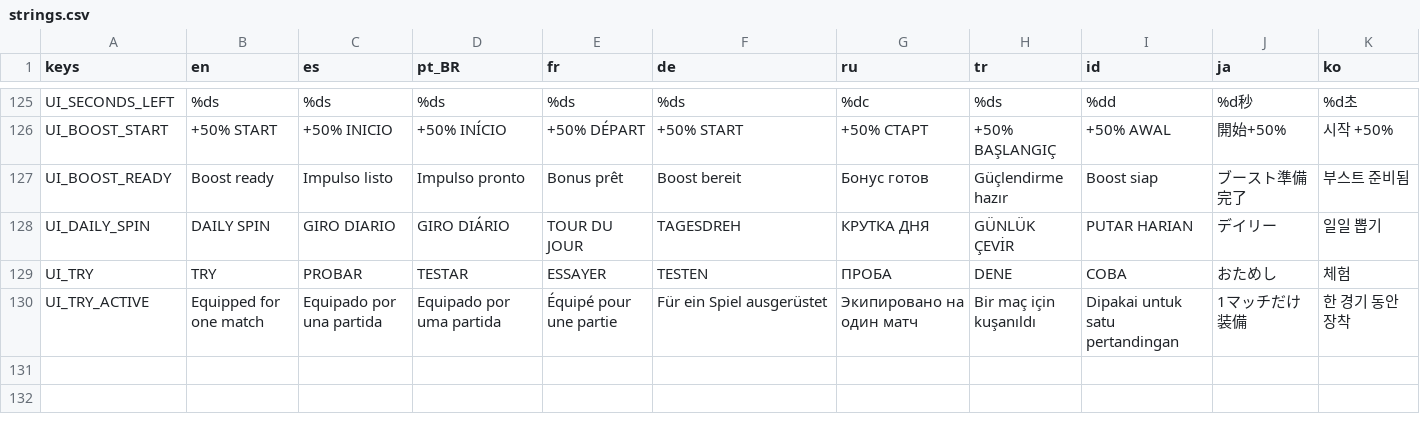
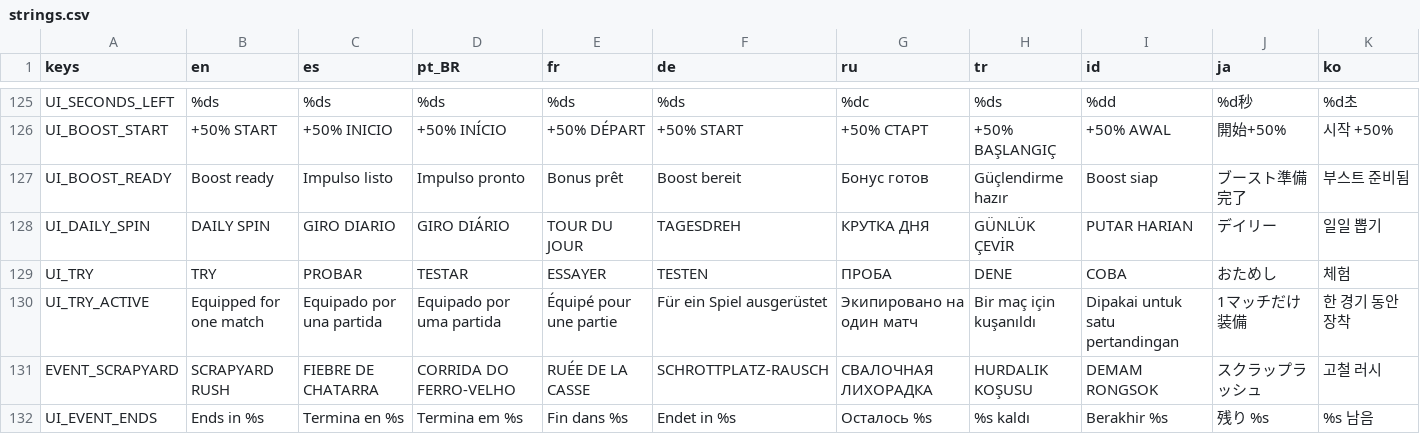
Before and after one commit to georges33tawk24/polarity.io, a CSV file: data/i18n/strings.csv, drawn as a sheet; only a part is shown, gaps mark what is left out; the diff names each change by its address in the sheet, - before the commit and + after, or states it on an @@ line.

```diff
--- a/data/i18n/strings.csv
+++ b/data/i18n/strings.csv
+row 131: EVENT_SCRAPYARD | SCRAPYARD RUSH | FIEBRE DE CHATARRA | CORRIDA DO FERRO-VELHO | RUÉE DE LA CASSE | SCHROTTPLATZ-RAUSCH | СВАЛОЧНАЯ ЛИХОРАДКА | HURDALIK KOŞUSU | DEMAM RONGSOK | スクラップラッシュ | 고철 러시
+row 132: UI_EVENT_ENDS | Ends in %s | Termina en %s | Termina em %s | Fin dans %s | Endet in %s | Осталось %s | %s kaldı | Berakhir %s | 残り %s | %s 남음
```
Also changed, not shown: 16 other files.
